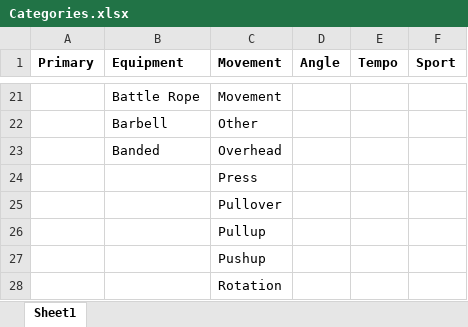
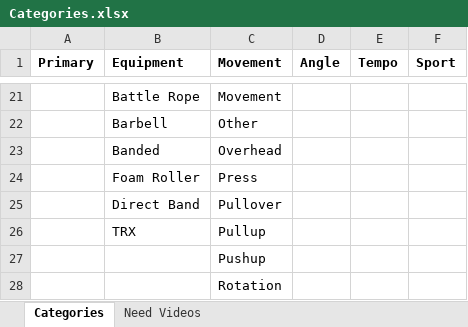
Before and after one commit to mikeoles/SwiftSet, an Excel workbook: app/src/main/assets/databases/Categories.xlsx, sheet Categories, drawn as a sheet; only a part is shown, gaps mark what is left out; values as stored, in another font and other column widths than the file's, no borders; the diff names each change by its address in the sheet, - before the commit and + after, or states it on an @@ line.

```diff
--- a/app/src/main/assets/databases/Categories.xlsx (sheet Categories)
+++ b/app/src/main/assets/databases/Categories.xlsx (sheet Categories)
-sheet tab: Sheet1
+sheet tab: Categories
+sheet tab: Need Videos
-B24 (Equipment): (empty)
+B24 (Equipment): Foam Roller
-B25 (Equipment): (empty)
+B25 (Equipment): Direct Band
-B26 (Equipment): (empty)
+B26 (Equipment): TRX
```
Also changed, not shown: 8 other files.
